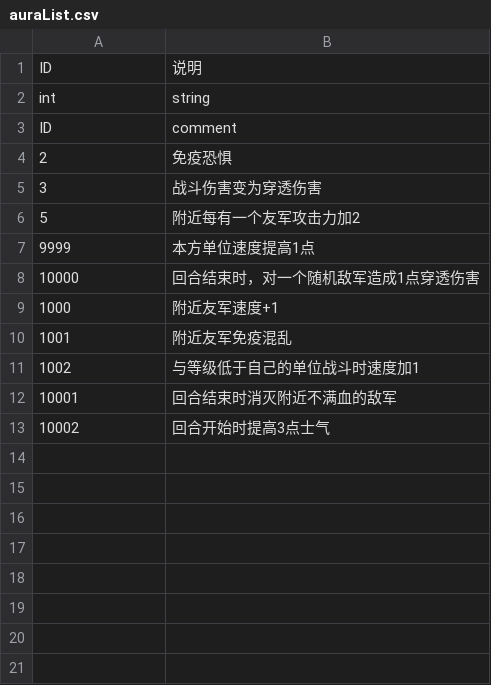
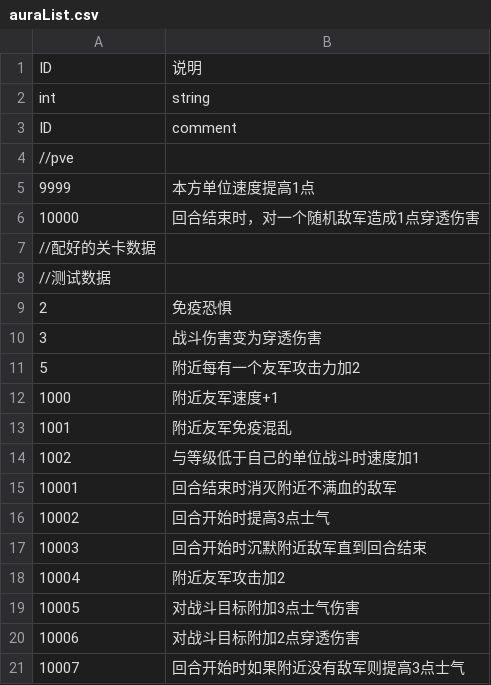
Before and after one commit to PenpenLi/FinalWar_data, a CSV file: csv/auraList.csv, drawn as a sheet.

```diff
--- a/csv/auraList.csv
+++ b/csv/auraList.csv
@@ -3,2 +3,7 @@ int,string
 ID,comment
+//pve,
+9999,本方单位速度提高1点
+10000,回合结束时，对一个随机敌军造成1点穿透伤害
+//配好的关卡数据,
+//测试数据,
 2,免疫恐惧
@@ -6,4 +11,2 @@ ID,comment
 5,附近每有一个友军攻击力加2
-9999,本方单位速度提高1点
-10000,回合结束时，对一个随机敌军造成1点穿透伤害
 1000,附近友军速度+1
@@ -13 +16,6 @@ ID,comment
 10002,回合开始时提高3点士气
+10003,回合开始时沉默附近敌军直到回合结束
+10004,附近友军攻击加2
+10005,对战斗目标附加3点士气伤害
+10006,对战斗目标附加2点穿透伤害
+10007,回合开始时如果附近没有敌军则提高3点士气
```
Also changed, not shown: csv/desc.csv.
